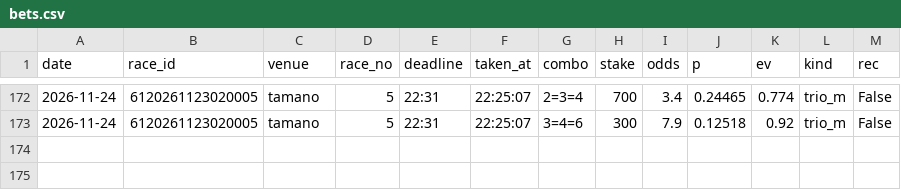
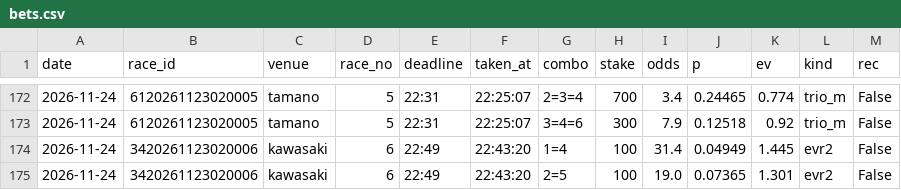
Before and after one commit to basebull120809-boop/keirin-ev, a CSV file: data/live/2026-11-24/bets.csv, drawn as a sheet; only a part is shown, gaps mark what is left out; the diff names each change by its address in the sheet, - before the commit and + after, or states it on an @@ line.

Commit message:
live kawasaki 6R 見送り

```diff
--- a/data/live/2026-11-24/bets.csv
+++ b/data/live/2026-11-24/bets.csv
+row 174: 2026-11-24 | 3420261123020006 | kawasaki | 6 | 22:49 | 22:43:20 | 1=4 | 100 | 31.4 | 0.04949 | 1.445 | evr2 | False
+row 175: 2026-11-24 | 3420261123020006 | kawasaki | 6 | 22:49 | 22:43:20 | 2=5 | 100 | 19.0 | 0.07365 | 1.301 | evr2 | False
```
Also changed, not shown: 8 other files.
